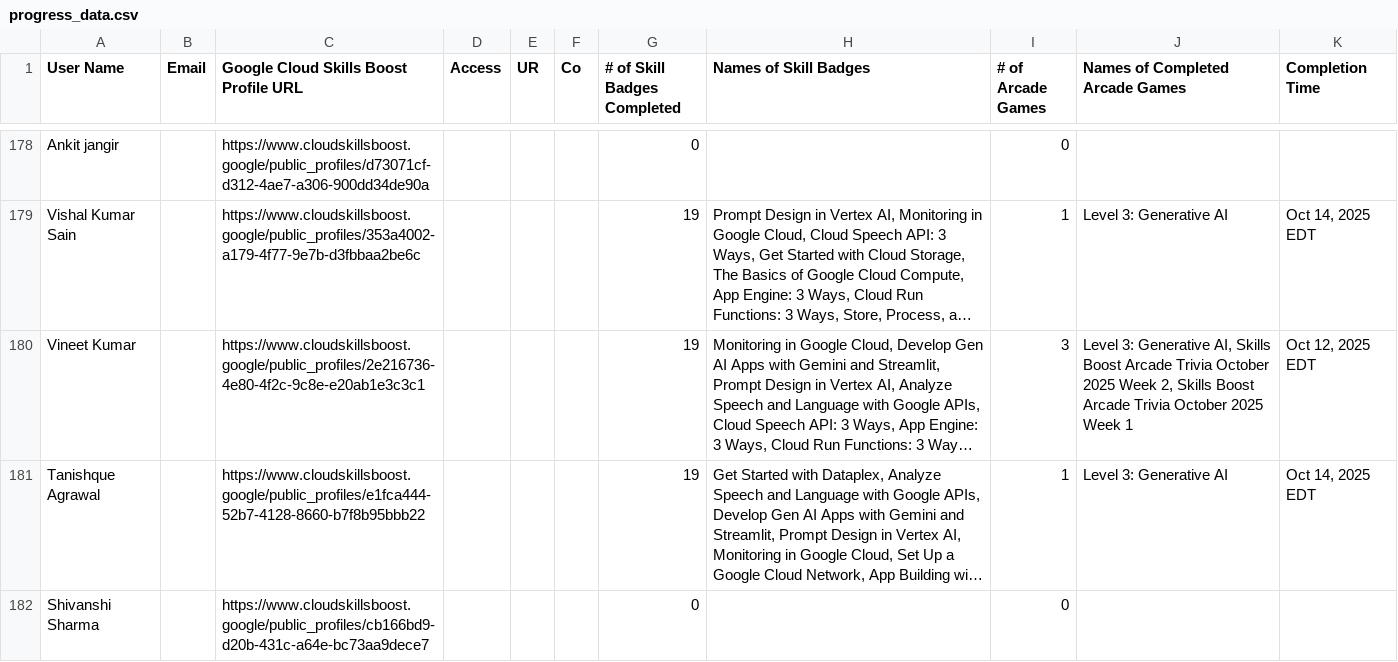
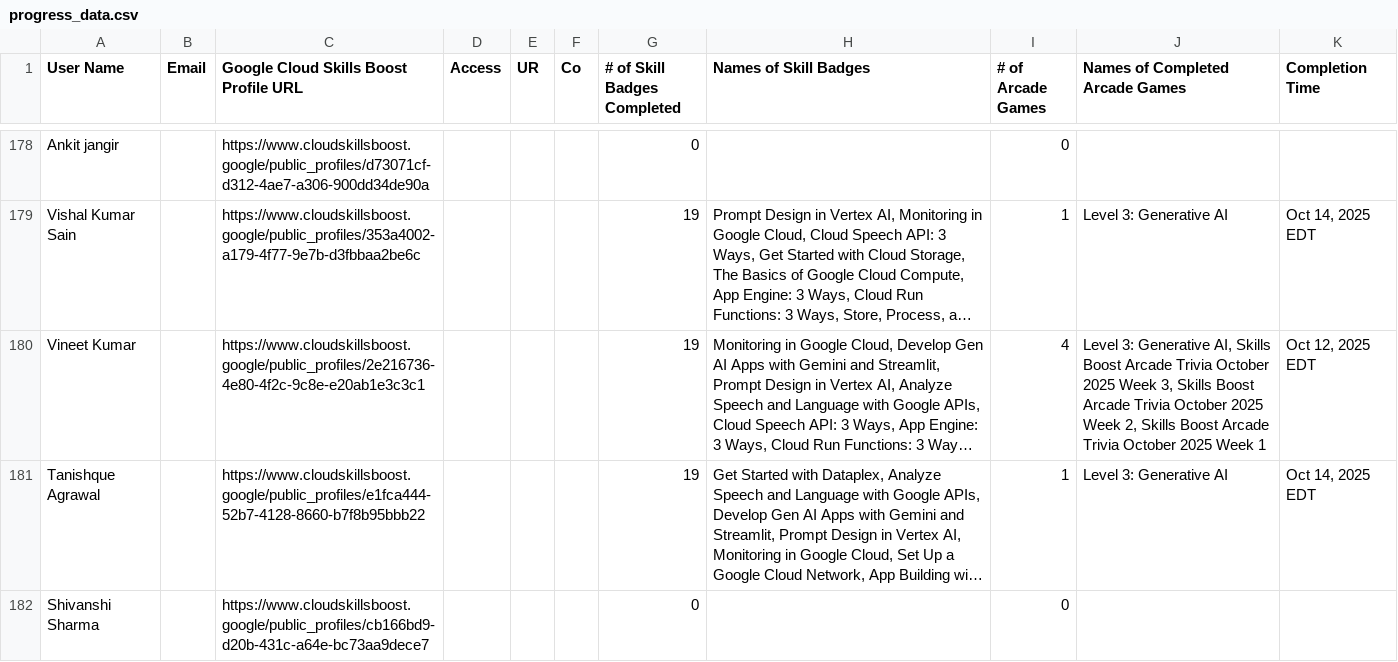
Before and after one commit to mohitsharmas97/leaderboard_gdg, a CSV file: progress_data.csv, drawn as a sheet; only a part is shown, gaps mark what is left out; long unchanged cells end in …; the diff covers the shown part only; the diff names each change by its address in the sheet, - before the commit and + after, or states it on an @@ line.

```diff
--- a/progress_data.csv
+++ b/progress_data.csv
-I180 (# of Arcade Games): 3
+I180 (# of Arcade Games): 4
-J180 (Names of Completed Arcade Games): …2025 Week 2, Skills…
+J180 (Names of Completed Arcade Games): …2025 Week 3, Skills Boost Arcade Trivia October 2025 Week 2, Skills…
```
Also changed, not shown: 2 removed rows and 2 edited cells elsewhere in this file, 1 other file.
